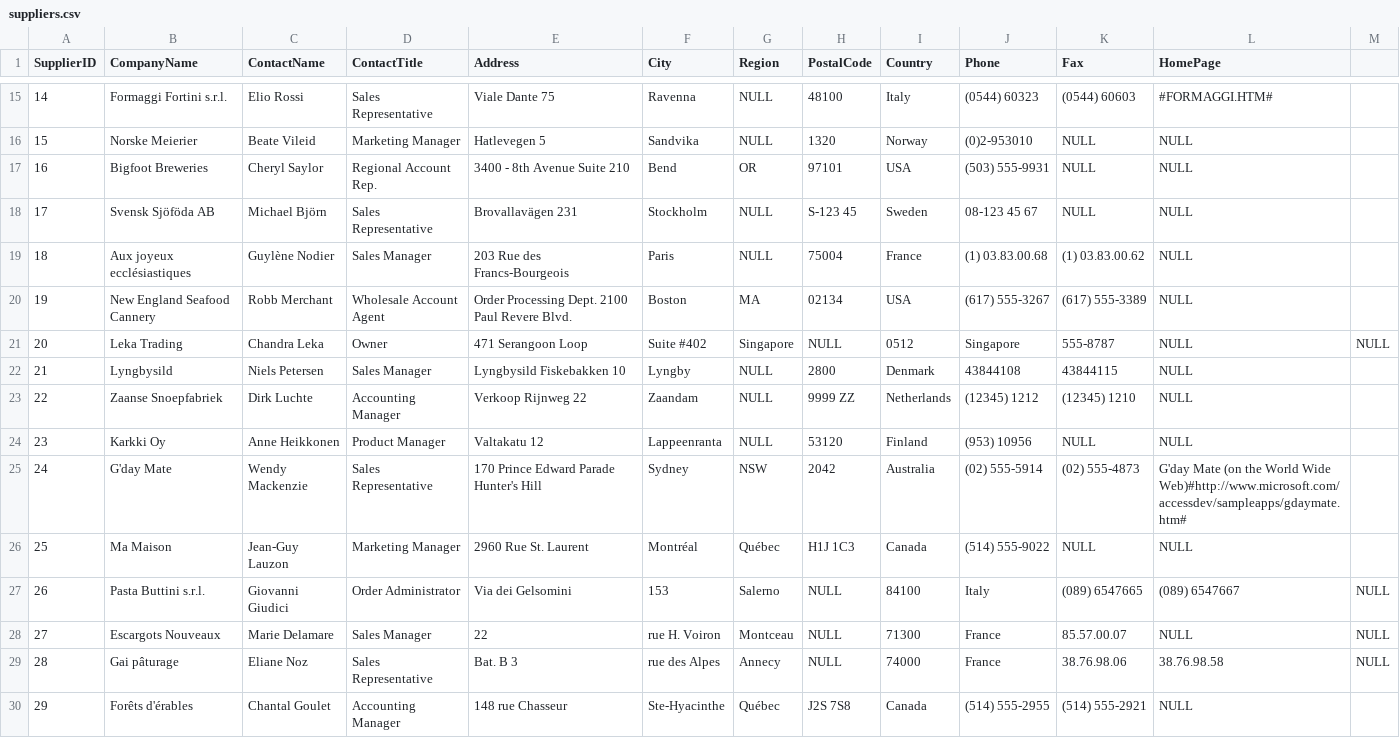
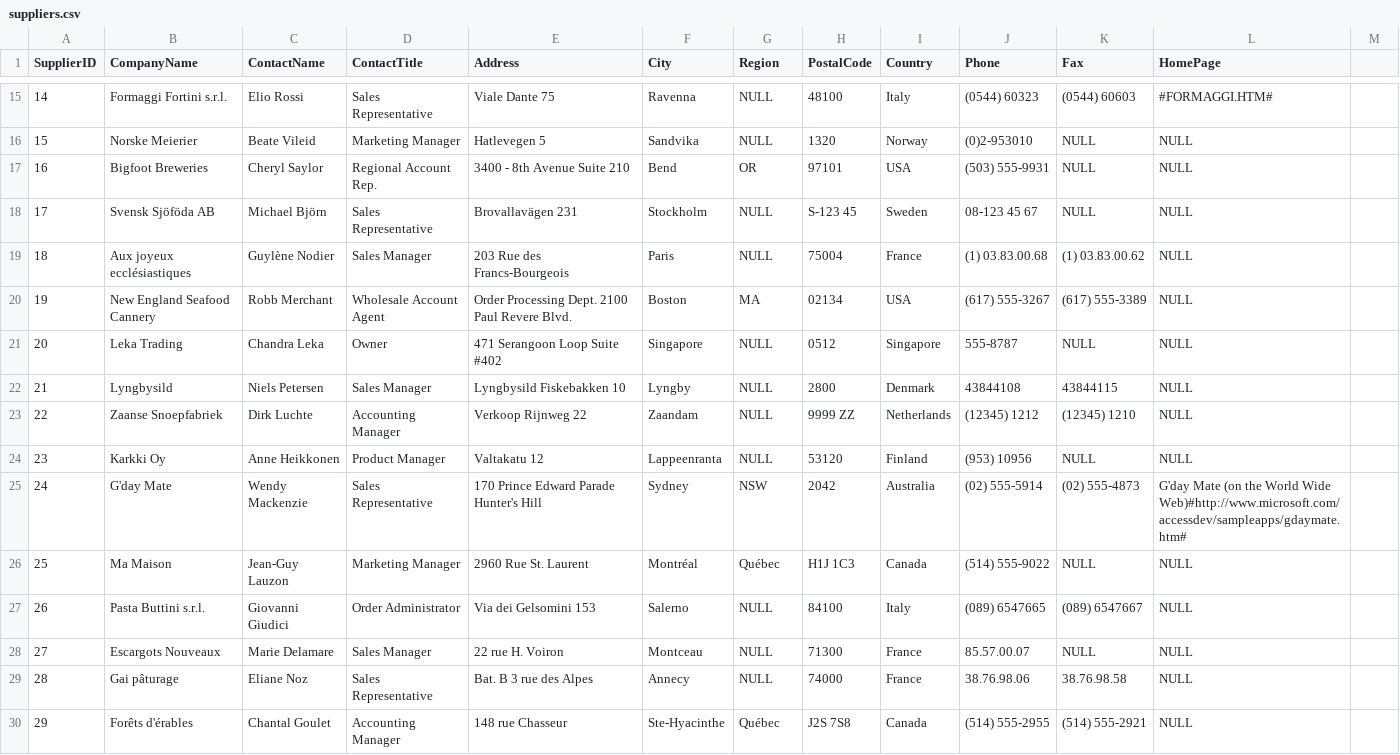
Before and after one commit to leisenstein/northwind-mongo, a CSV file: suppliers.csv, drawn as a sheet; only a part is shown, gaps mark what is left out.

Commit message:
Update suppliers.csv

```diff
--- a/suppliers.csv
+++ b/suppliers.csv
@@ -20,3 +20,3 @@ SupplierID,CompanyName,ContactName,ContactTitle,Address,City,Region,PostalCode,C
 19,New England Seafood Cannery,Robb Merchant,Wholesale Account Agent,Order Processing Dept. 2100 Paul Revere Blvd.,Boston,MA,02134,USA,(617) 555-3267,(617) 555-3389,NULL
-20,Leka Trading,Chandra Leka,Owner,471 Serangoon Loop, Suite #402,Singapore,NULL,0512,Singapore,555-8787,NULL,NULL
+20,Leka Trading,Chandra Leka,Owner,471 Serangoon Loop Suite #402,Singapore,NULL,0512,Singapore,555-8787,NULL,NULL
 21,Lyngbysild,Niels Petersen,Sales Manager,Lyngbysild Fiskebakken 10,Lyngby,NULL,2800,Denmark,43844108,43844115,NULL
@@ -26,5 +26,5 @@ SupplierID,CompanyName,ContactName,ContactTitle,Address,City,Region,PostalCode,C
 25,Ma Maison,Jean-Guy Lauzon,Marketing Manager,2960 Rue St. Laurent,Montréal,Québec,H1J 1C3,Canada,(514) 555-9022,NULL,NULL
-26,Pasta Buttini s.r.l.,Giovanni Giudici,Order Administrator,Via dei Gelsomini, 153,Salerno,NULL,84100,Italy,(089) 6547665,(089) 6547667,NULL
-27,Escargots Nouveaux,Marie Delamare,Sales Manager,22, rue H. Voiron,Montceau,NULL,71300,France,85.57.00.07,NULL,NULL
-28,Gai pâturage,Eliane Noz,Sales Representative,Bat. B 3, rue des Alpes,Annecy,NULL,74000,France,38.76.98.06,38.76.98.58,NULL
+26,Pasta Buttini s.r.l.,Giovanni Giudici,Order Administrator,Via dei Gelsomini 153,Salerno,NULL,84100,Italy,(089) 6547665,(089) 6547667,NULL
+27,Escargots Nouveaux,Marie Delamare,Sales Manager,22 rue H. Voiron,Montceau,NULL,71300,France,85.57.00.07,NULL,NULL
+28,Gai pâturage,Eliane Noz,Sales Representative,Bat. B 3 rue des Alpes,Annecy,NULL,74000,France,38.76.98.06,38.76.98.58,NULL
 29,Forêts d'érables,Chantal Goulet,Accounting Manager,148 rue Chasseur,Ste-Hyacinthe,Québec,J2S 7S8,Canada,(514) 555-2955,(514) 555-2921,NULL
```
